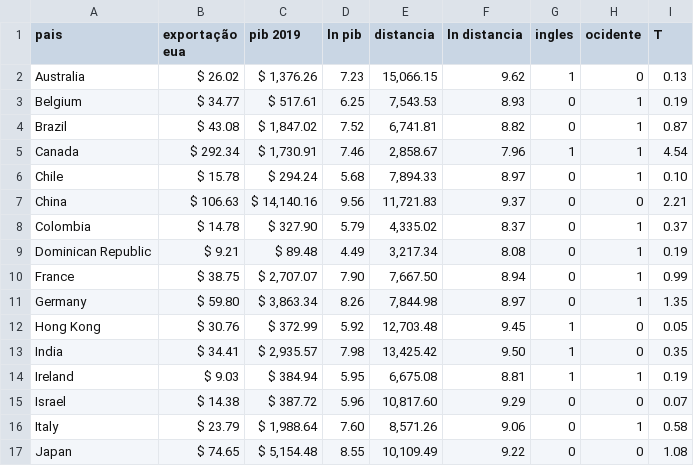
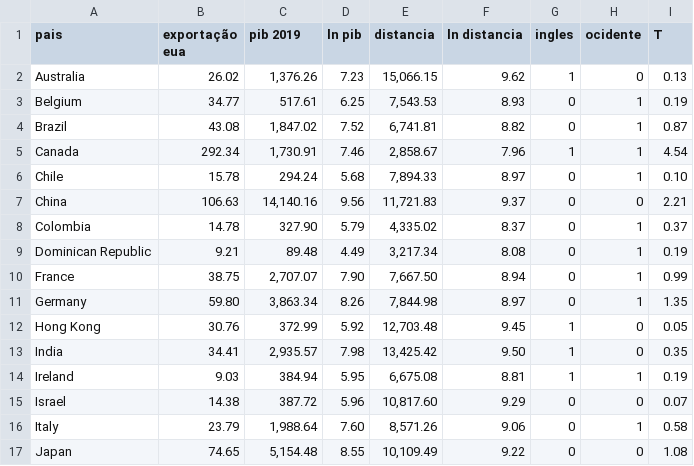
Before and after one commit to gabriel98lima/Dados-TCC, a CSV file: Dados TCC csv.csv, drawn as a sheet; only a part is shown; the diff covers the shown part only.

Commit message:
Update Dados TCC csv.csv

```diff
--- a/Dados TCC csv.csv
+++ b/Dados TCC csv.csv
@@ -1,17 +1,17 @@
 pais, exportação eua ,pib 2019,ln pib, distancia, ln distancia,ingles,ocidente,T
-Australia, $ 26.02 ," $ 1,376.26 ",  7.23 ,"  15,066.15 ",  9.62 ,1,0,  0.13
-Belgium, $ 34.77 , $ 517.61 ,  6.25 ,"  7,543.53 ",  8.93 ,0,1,  0.19
-Brazil, $ 43.08 ," $ 1,847.02 ",  7.52 ,"  6,741.81 ",  8.82 ,0,1,  0.87
-Canada, $ 292.34 ," $ 1,730.91 ",  7.46 ,"  2,858.67 ",  7.96 ,1,1,  4.54
-Chile, $ 15.78 , $ 294.24 ,  5.68 ,"  7,894.33 ",  8.97 ,0,1,  0.10
-China, $ 106.63 ," $ 14,140.16 ",  9.56 ,"  11,721.83 ",  9.37 ,0,0,  2.21
-Colombia, $ 14.78 , $ 327.90 ,  5.79 ,"  4,335.02 ",  8.37 ,0,1,  0.37
-Dominican Republic, $ 9.21 , $ 89.48 ,  4.49 ,"  3,217.34 ",  8.08 ,0,1,  0.19
-France, $ 38.75 ," $ 2,707.07 ",  7.90 ,"  7,667.50 ",  8.94 ,0,1,  0.99
-Germany, $ 59.80 ," $ 3,863.34 ",  8.26 ,"  7,844.98 ",  8.97 ,0,1,  1.35
-Hong Kong, $ 30.76 , $ 372.99 ,  5.92 ,"  12,703.48 ",  9.45 ,1,0,  0.05
-India, $ 34.41 ," $ 2,935.57 ",  7.98 ,"  13,425.42 ",  9.50 ,1,0,  0.35
-Ireland, $ 9.03 , $ 384.94 ,  5.95 ,"  6,675.08 ",  8.81 ,1,1,  0.19
-Israel, $ 14.38 , $ 387.72 ,  5.96 ,"  10,817.60 ",  9.29 ,0,0,  0.07
-Italy, $ 23.79 ," $ 1,988.64 ",  7.60 ,"  8,571.26 ",  9.06 ,0,1,  0.58
-Japan, $ 74.65 ," $ 5,154.48 ",  8.55 ,"  10,109.49 ",  9.22 ,0,0,  1.08
+Australia, 26.02 ," 1,376.26 ",  7.23 ,"  15,066.15 ",  9.62 ,1,0,  0.13
+Belgium, 34.77 , 517.61 ,  6.25 ,"  7,543.53 ",  8.93 ,0,1,  0.19
+Brazil, 43.08 ," 1,847.02 ",  7.52 ,"  6,741.81 ",  8.82 ,0,1,  0.87
+Canada, 292.34 ," 1,730.91 ",  7.46 ,"  2,858.67 ",  7.96 ,1,1,  4.54
+Chile, 15.78 , 294.24 ,  5.68 ,"  7,894.33 ",  8.97 ,0,1,  0.10
+China, 106.63 ," 14,140.16 ",  9.56 ,"  11,721.83 ",  9.37 ,0,0,  2.21
+Colombia, 14.78 , 327.90 ,  5.79 ,"  4,335.02 ",  8.37 ,0,1,  0.37
+Dominican Republic, 9.21 , 89.48 ,  4.49 ,"  3,217.34 ",  8.08 ,0,1,  0.19
+France, 38.75 ," 2,707.07 ",  7.90 ,"  7,667.50 ",  8.94 ,0,1,  0.99
+Germany, 59.80 ," 3,863.34 ",  8.26 ,"  7,844.98 ",  8.97 ,0,1,  1.35
+Hong Kong, 30.76 , 372.99 ,  5.92 ,"  12,703.48 ",  9.45 ,1,0,  0.05
+India, 34.41 ," 2,935.57 ",  7.98 ,"  13,425.42 ",  9.50 ,1,0,  0.35
+Ireland, 9.03 , 384.94 ,  5.95 ,"  6,675.08 ",  8.81 ,1,1,  0.19
+Israel, 14.38 , 387.72 ,  5.96 ,"  10,817.60 ",  9.29 ,0,0,  0.07
+Italy, 23.79 ," 1,988.64 ",  7.60 ,"  8,571.26 ",  9.06 ,0,1,  0.58
+Japan, 74.65 ," 5,154.48 ",  8.55 ,"  10,109.49 ",  9.22 ,0,0,  1.08
```
Also changed, not shown: 28 edited cells elsewhere in this file.
